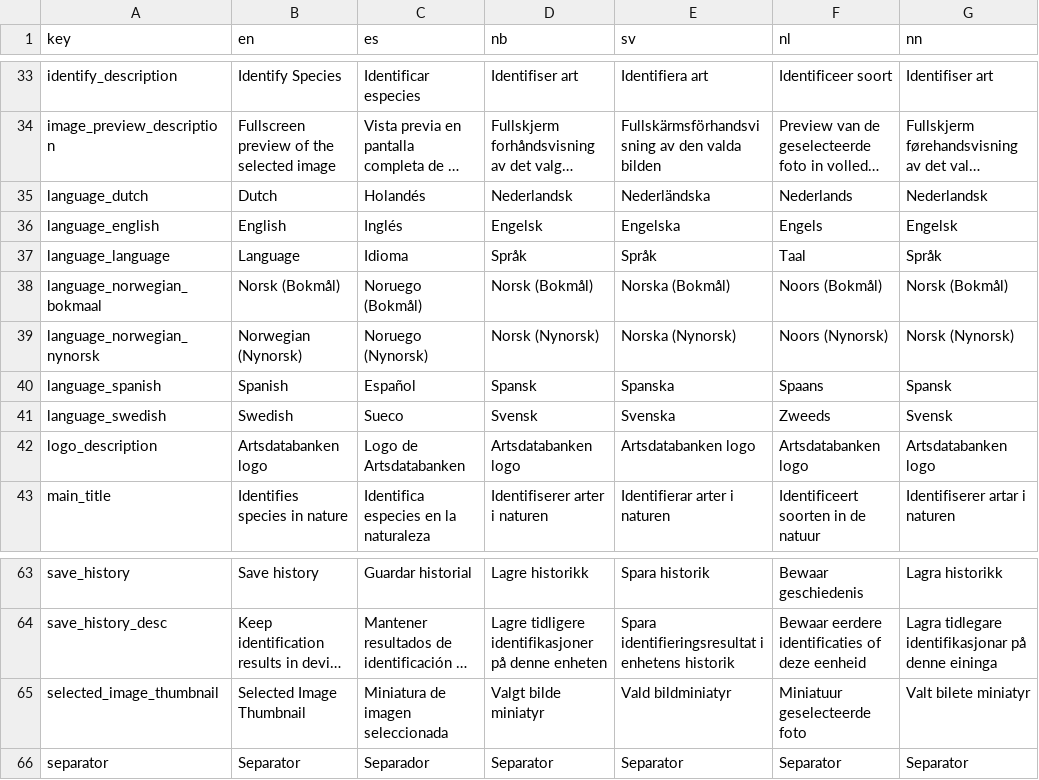
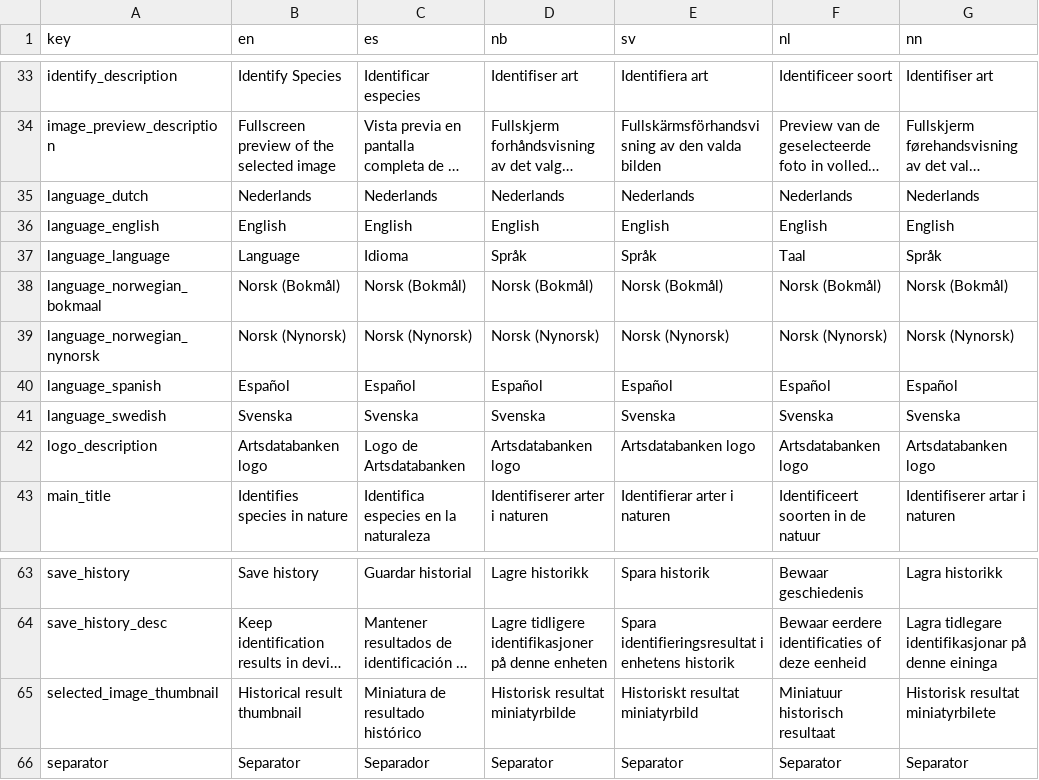
Before and after one commit to Artsdatabanken/artsorakel, a CSV file: shared/strings.csv, drawn as a sheet; only a part is shown, gaps mark what is left out; long unchanged cells end in …; the diff names each change by its address in the sheet, - before the commit and + after, or states it on an @@ line.

```diff
--- a/shared/strings.csv
+++ b/shared/strings.csv
-B35 (en): Dutch
+B35 (en): Nederlands
-C35 (es): Holandés
+C35 (es): Nederlands
-D35 (nb): Nederlandsk
+D35 (nb): Nederlands
-E35 (sv): Nederländska
+E35 (sv): Nederlands
-G35 (nn): Nederlandsk
+G35 (nn): Nederlands
-C36 (es): Inglés
+C36 (es): English
-D36 (nb): Engelsk
+D36 (nb): English
-E36 (sv): Engelska
+E36 (sv): English
-F36 (nl): Engels
+F36 (nl): English
-G36 (nn): Engelsk
+G36 (nn): English
-C38 (es): Noruego (Bokmål)
+C38 (es): Norsk (Bokmål)
-E38 (sv): Norska (Bokmål)
+E38 (sv): Norsk (Bokmål)
-F38 (nl): Noors (Bokmål)
+F38 (nl): Norsk (Bokmål)
-B39 (en): Norwegian (Nynorsk)
+B39 (en): Norsk (Nynorsk)
-C39 (es): Noruego (Nynorsk)
+C39 (es): Norsk (Nynorsk)
-E39 (sv): Norska (Nynorsk)
+E39 (sv): Norsk (Nynorsk)
-F39 (nl): Noors (Nynorsk)
+F39 (nl): Norsk (Nynorsk)
-B40 (en): Spanish
+B40 (en): Español
-D40 (nb): Spansk
+D40 (nb): Español
-E40 (sv): Spanska
+E40 (sv): Español
-F40 (nl): Spaans
+F40 (nl): Español
-G40 (nn): Spansk
+G40 (nn): Español
-B41 (en): Swedish
+B41 (en): Svenska
-C41 (es): Sueco
+C41 (es): Svenska
-D41 (nb): Svensk
+D41 (nb): Svenska
-F41 (nl): Zweeds
+F41 (nl): Svenska
-G41 (nn): Svensk
+G41 (nn): Svenska
-B65 (en): Selected Image Thumbnail
+B65 (en): Historical result thumbnail
-C65 (es): Miniatura de imagen seleccionada
+C65 (es): Miniatura de resultado histórico
-D65 (nb): Valgt bilde miniatyr
+D65 (nb): Historisk resultat miniatyrbilde
-E65 (sv): Vald bildminiatyr
+E65 (sv): Historiskt resultat miniatyrbild
-F65 (nl): Miniatuur geselecteerde foto
+F65 (nl): Miniatuur historisch resultaat
-G65 (nn): Valt bilete miniatyr
+G65 (nn): Historisk resultat miniatyrbilete
```
Also changed, not shown: 2 other files.
